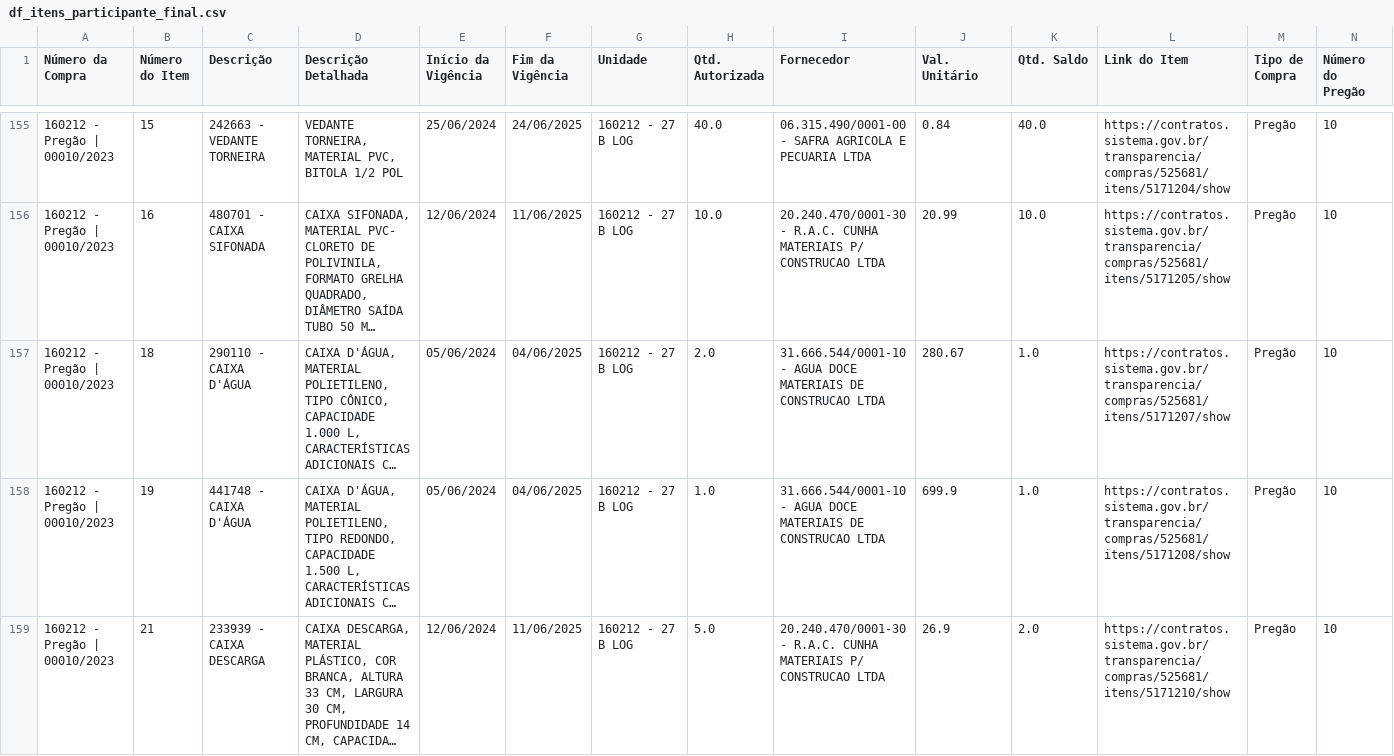
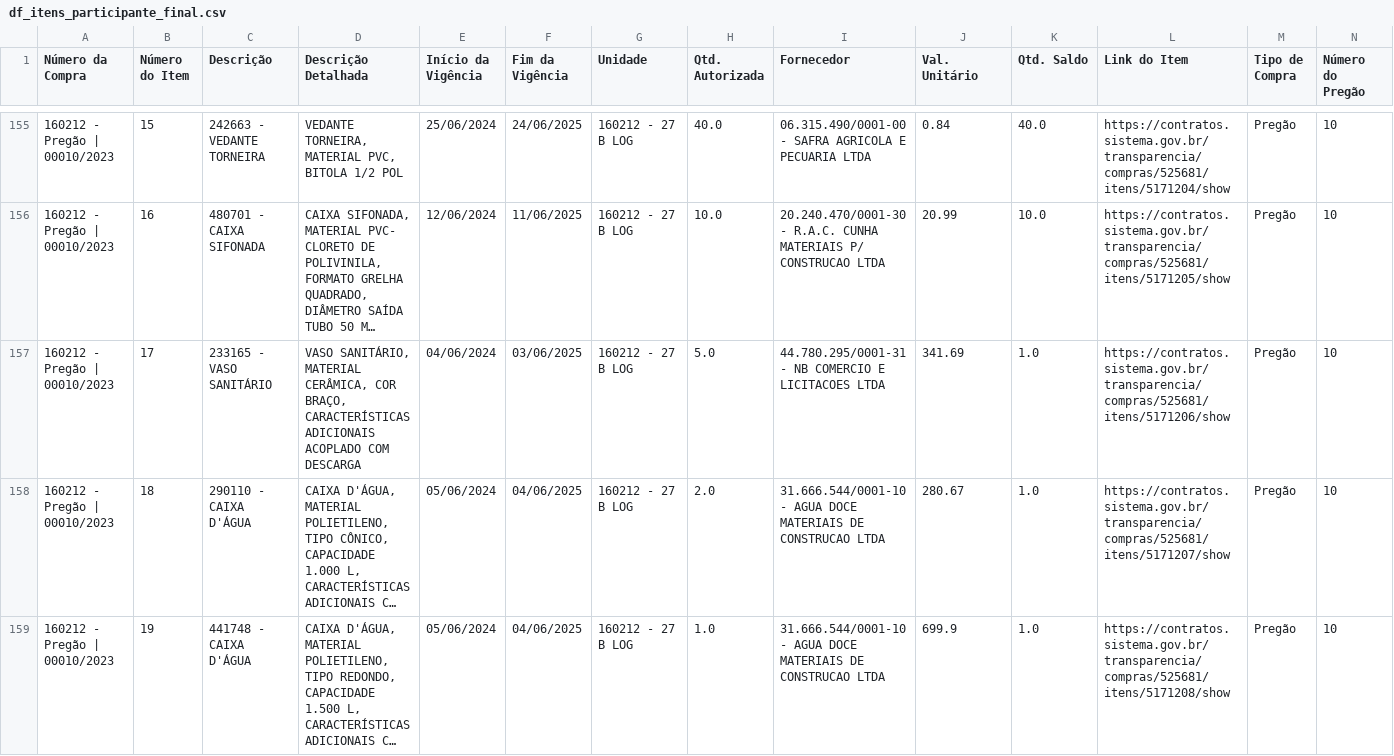
Before and after one commit to hermannvargens/projeto_requisicao, a CSV file: df_itens_participante_final.csv, drawn as a sheet; only a part is shown, gaps mark what is left out; the shorter side is filled out with more unchanged rows; long unchanged cells end in …; rows hold the shown columns only; the diff covers the shown part only; the diff names each change by its address in the sheet, - before the commit and + after, or states it on an @@ line.

Commit message:
Atualizando arquivo CSV

```diff
--- a/df_itens_participante_final.csv
+++ b/df_itens_participante_final.csv
+row 157: 160212 - Pregão | 00010/2023 | 17 | 233165 - VASO SANITÁRIO | VASO SANITÁRIO, MATERIAL CERÂMICA, COR BRAÇO, CARACTERÍSTICAS ADICIONAIS ACOPLADO COM DESCARGA | 04/06/2024 | 03/06/2025 | 160212 - 27 B LOG | 5.0 | 44.780.295/0001-31 - NB COMERCIO E LICITACOES LTDA | 341.69 | 1.0 | https://contratos.sistema.gov.br/transparencia/compras/525681/itens/5171206/show | Pregão | 10
```
Also changed, not shown: 2 edited cells elsewhere in this file.
